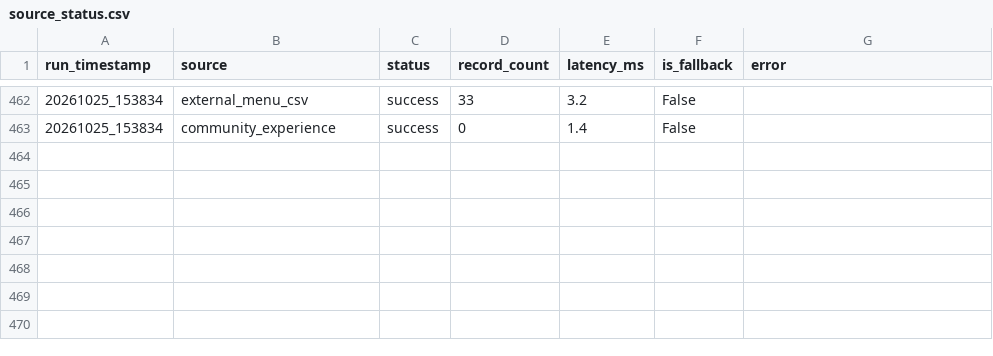
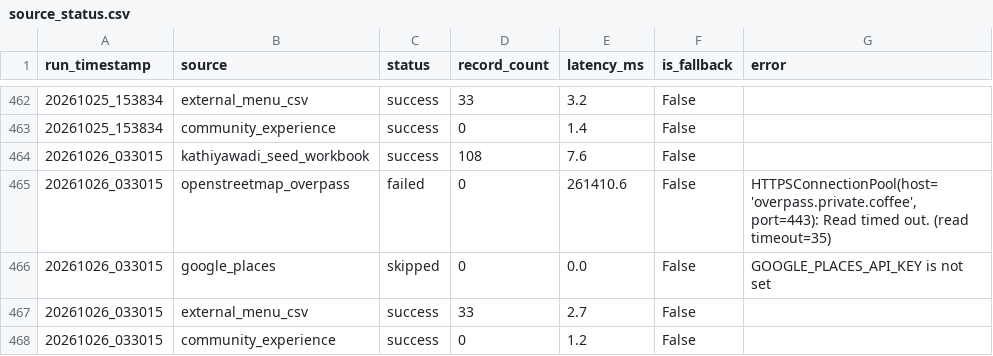
Before and after one commit to trambak001/data_restarant, a CSV file: data/monitoring/source_status.csv, drawn as a sheet; only a part is shown, gaps mark what is left out; the diff names each change by its address in the sheet, - before the commit and + after, or states it on an @@ line.

```diff
--- a/data/monitoring/source_status.csv
+++ b/data/monitoring/source_status.csv
+row 464: 20261026_033015 | kathiyawadi_seed_workbook | success | 108 | 7.6 | False
+row 465: 20261026_033015 | openstreetmap_overpass | failed | 0 | 261410.6 | False | HTTPSConnectionPool(host='overpass.private.coffee', port=443): Read timed out. (read timeout=35)
+row 466: 20261026_033015 | google_places | skipped | 0 | 0.0 | False | GOOGLE_PLACES_API_KEY is not set
+row 467: 20261026_033015 | external_menu_csv | success | 33 | 2.7 | False
+row 468: 20261026_033015 | community_experience | success | 0 | 1.2 | False
```
Also changed, not shown: data/curated/latest/Fact_Menu_Price.csv, data/curated/latest/Restaurant.csv, 3 other files.
